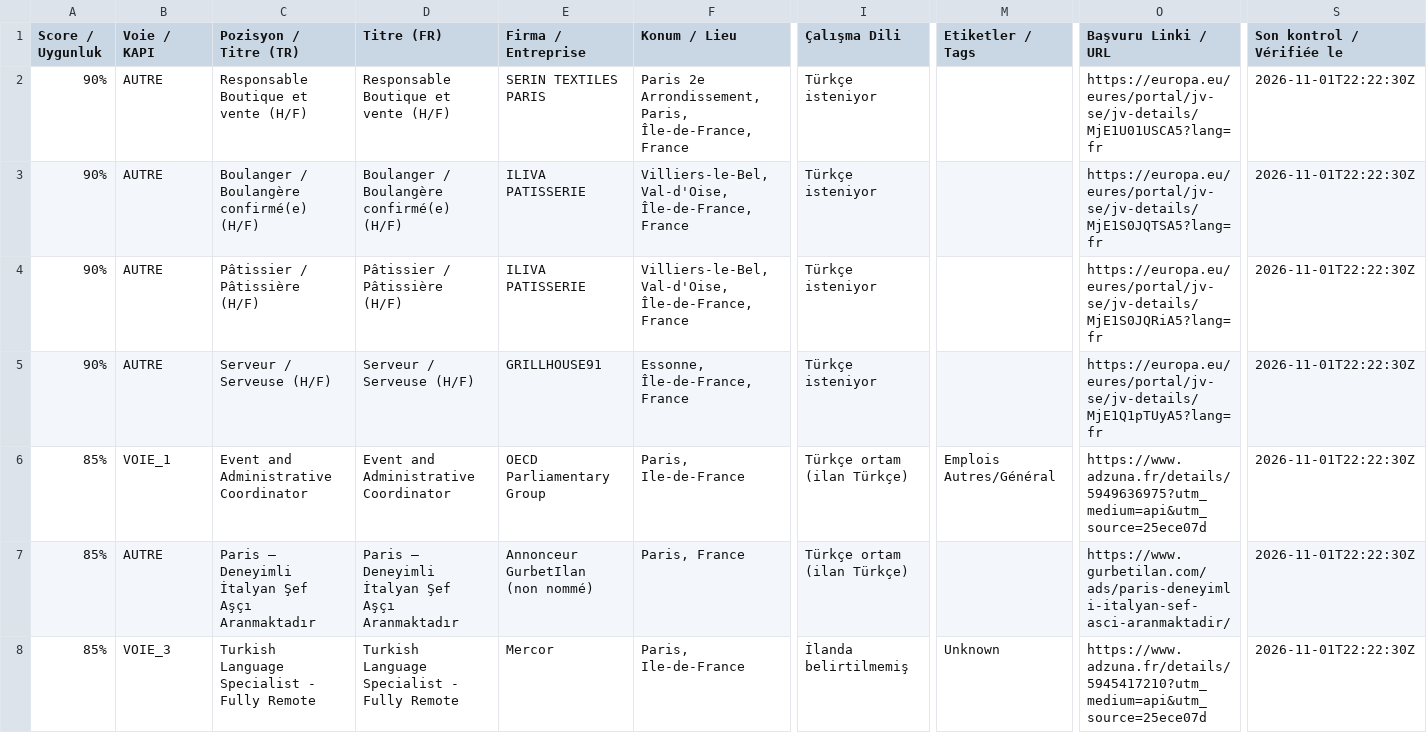
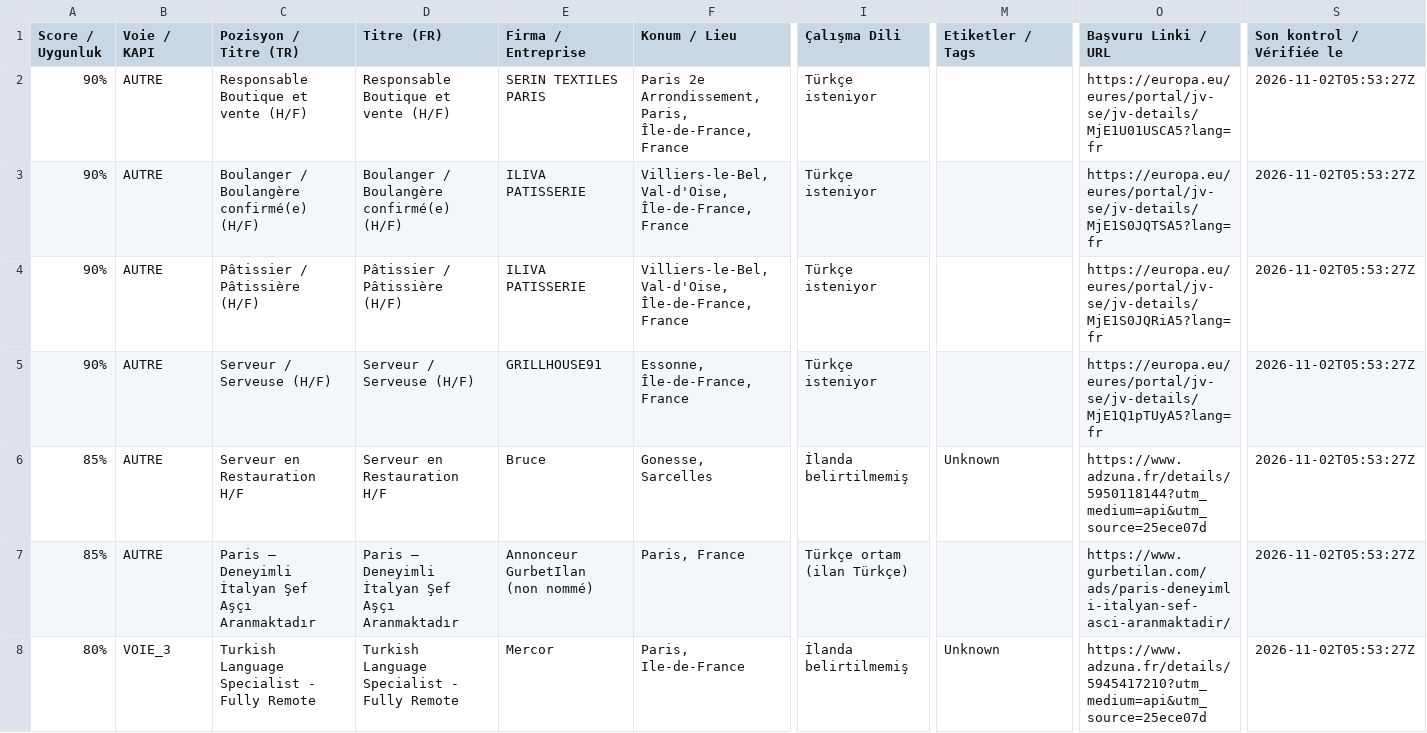
Before and after one commit to nilsbleclerc-beep/fransais-kariyer, a CSV file: offres_france_turquie.csv, drawn as a sheet; only a part is shown, gaps mark what is left out; the diff covers the shown part only; the diff names each change by its address in the sheet, - before the commit and + after, or states it on an @@ line.

```diff
--- a/offres_france_turquie.csv
+++ b/offres_france_turquie.csv
-S2:S8 (Son kontrol / Vérifiée le): 2026-11-01T22:22:30Z
+S2:S8 (Son kontrol / Vérifiée le): 2026-11-02T05:53:27Z
-B6 (Voie / KAPI): VOIE_1
+B6 (Voie / KAPI): AUTRE
-C6 (Pozisyon / Titre (TR)): Event and Administrative Coordinator
+C6 (Pozisyon / Titre (TR)): Serveur en Restauration H/F
-D6 (Titre (FR)): Event and Administrative Coordinator
+D6 (Titre (FR)): Serveur en Restauration H/F
-E6 (Firma / Entreprise): OECD Parliamentary Group
+E6 (Firma / Entreprise): Bruce
-F6 (Konum / Lieu): Paris, Ile-de-France
+F6 (Konum / Lieu): Gonesse, Sarcelles
-I6 (Çalışma Dili): Türkçe ortam (ilan Türkçe)
+I6 (Çalışma Dili): İlanda belirtilmemiş
-M6 (Etiketler / Tags): Emplois Autres/Général
+M6 (Etiketler / Tags): Unknown
-O6 (Başvuru Linki / URL): https://www.adzuna.fr/details/5949636975?utm_medium=api&utm_source=25ece07d
+O6 (Başvuru Linki / URL): https://www.adzuna.fr/details/5950118144?utm_medium=api&utm_source=25ece07d
-A8 (Score / Uygunluk): 85%
+A8 (Score / Uygunluk): 80%
```
Also changed, not shown: 3 added rows and 47 edited cells elsewhere in this file, 4 other files.
